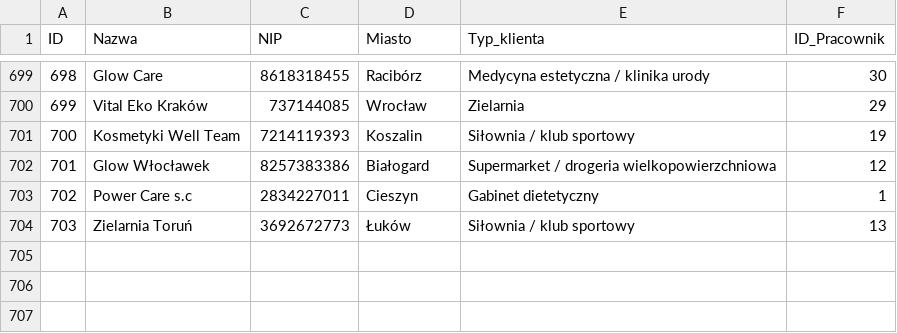
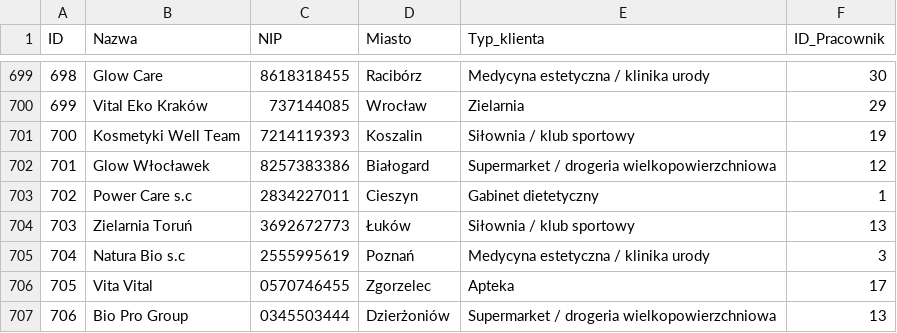
Before and after one commit to abazela/generator-danych, a CSV file: dane_csv/klienci.csv, drawn as a sheet; only a part is shown, gaps mark what is left out.

```diff
--- a/dane_csv/klienci.csv
+++ b/dane_csv/klienci.csv
@@ -704 +704,4 @@
 703,Zielarnia Toruń,3692672773,Łuków,Siłownia / klub sportowy,13
+704,Natura Bio s.c,2555995619,Poznań,Medycyna estetyczna / klinika urody,3
+705,Vita Vital,0570746455,Zgorzelec,Apteka,17
+706,Bio Pro Group,0345503444,Dzierżoniów,Supermarket / drogeria wielkopowierzchniowa,13
```
Also changed, not shown: dane_csv/pozycje_zamowienie.csv, dane_csv/zamowienia.csv.
